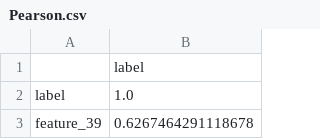
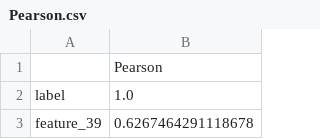
Before and after one commit to CHI-YU-SUNG/ML, a CSV file: hw1/Pearson.csv, drawn as a sheet; only a part is shown.

```diff
--- a/hw1/Pearson.csv
+++ b/hw1/Pearson.csv
@@ -1,2 +1,2 @@
-,label
+,Pearson
 label,1.0
```
Also changed, not shown: 4 other files.
